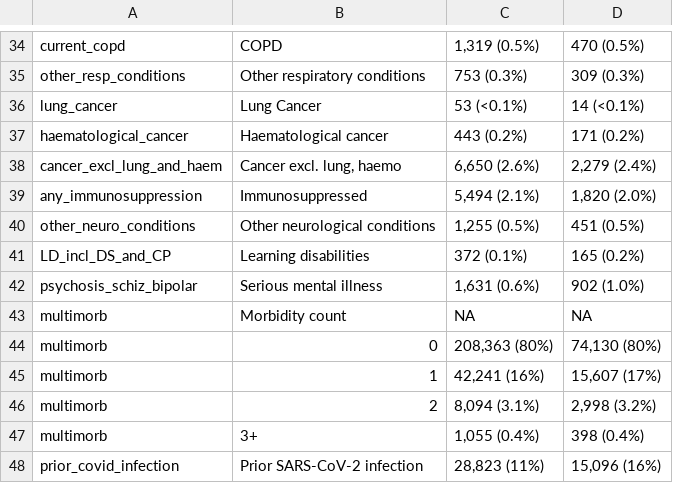
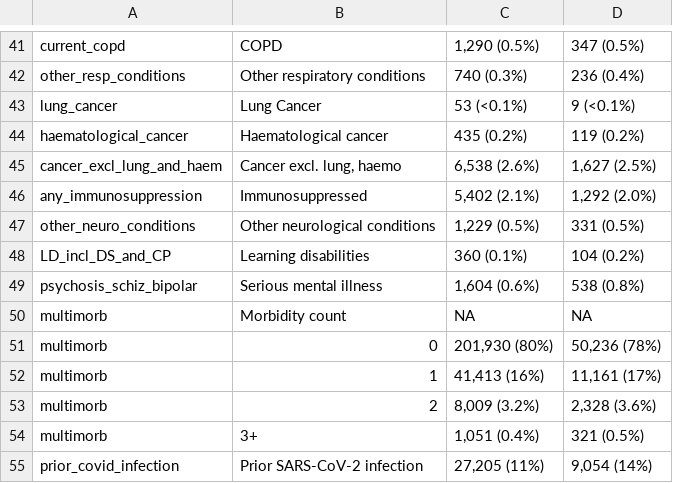
Before and after one commit to opensafely/comparative-ve-research, a CSV file: released_outputs/output/descriptive/tables/table1.csv, drawn as a sheet; only a part is shown, gaps mark what is left out; addresses are those after the commit; the diff covers the shown part only; the diff names each change by its address in the sheet, - before the commit and + after, or states it on an @@ line.

```diff
--- a/released_outputs/output/descriptive/tables/table1.csv
+++ b/released_outputs/output/descriptive/tables/table1.csv
-C41: 1,319 (0.5%)
+C41: 1,290 (0.5%)
-D41: 470 (0.5%)
+D41: 347 (0.5%)
-C42: 753 (0.3%)
+C42: 740 (0.3%)
-D42: 309 (0.3%)
+D42: 236 (0.4%)
-D43: 14 (<0.1%)
+D43: 9 (<0.1%)
-C44: 443 (0.2%)
+C44: 435 (0.2%)
-D44: 171 (0.2%)
+D44: 119 (0.2%)
-C45: 6,650 (2.6%)
+C45: 6,538 (2.6%)
-D45: 2,279 (2.4%)
+D45: 1,627 (2.5%)
-C46: 5,494 (2.1%)
+C46: 5,402 (2.1%)
-D46: 1,820 (2.0%)
+D46: 1,292 (2.0%)
-C47: 1,255 (0.5%)
+C47: 1,229 (0.5%)
-D47: 451 (0.5%)
+D47: 331 (0.5%)
-C48: 372 (0.1%)
+C48: 360 (0.1%)
-D48: 165 (0.2%)
+D48: 104 (0.2%)
-C49: 1,631 (0.6%)
+C49: 1,604 (0.6%)
-D49: 902 (1.0%)
+D49: 538 (0.8%)
-C51: 208,363 (80%)
+C51: 201,930 (80%)
-D51: 74,130 (80%)
+D51: 50,236 (78%)
-C52: 42,241 (16%)
+C52: 41,413 (16%)
-D52: 15,607 (17%)
+D52: 11,161 (17%)
-C53: 8,094 (3.1%)
+C53: 8,009 (3.2%)
-D53: 2,998 (3.2%)
+D53: 2,328 (3.6%)
-C54: 1,055 (0.4%)
+C54: 1,051 (0.4%)
-D54: 398 (0.4%)
+D54: 321 (0.5%)
-C55: 28,823 (11%)
+C55: 27,205 (11%)
-D55: 15,096 (16%)
+D55: 9,054 (14%)
```
Also changed, not shown: 8 added rows, 1 removed row and 54 edited cells elsewhere in this file, released_outputs/output/descriptive/tables/table_irr.csv, 4 other files.
